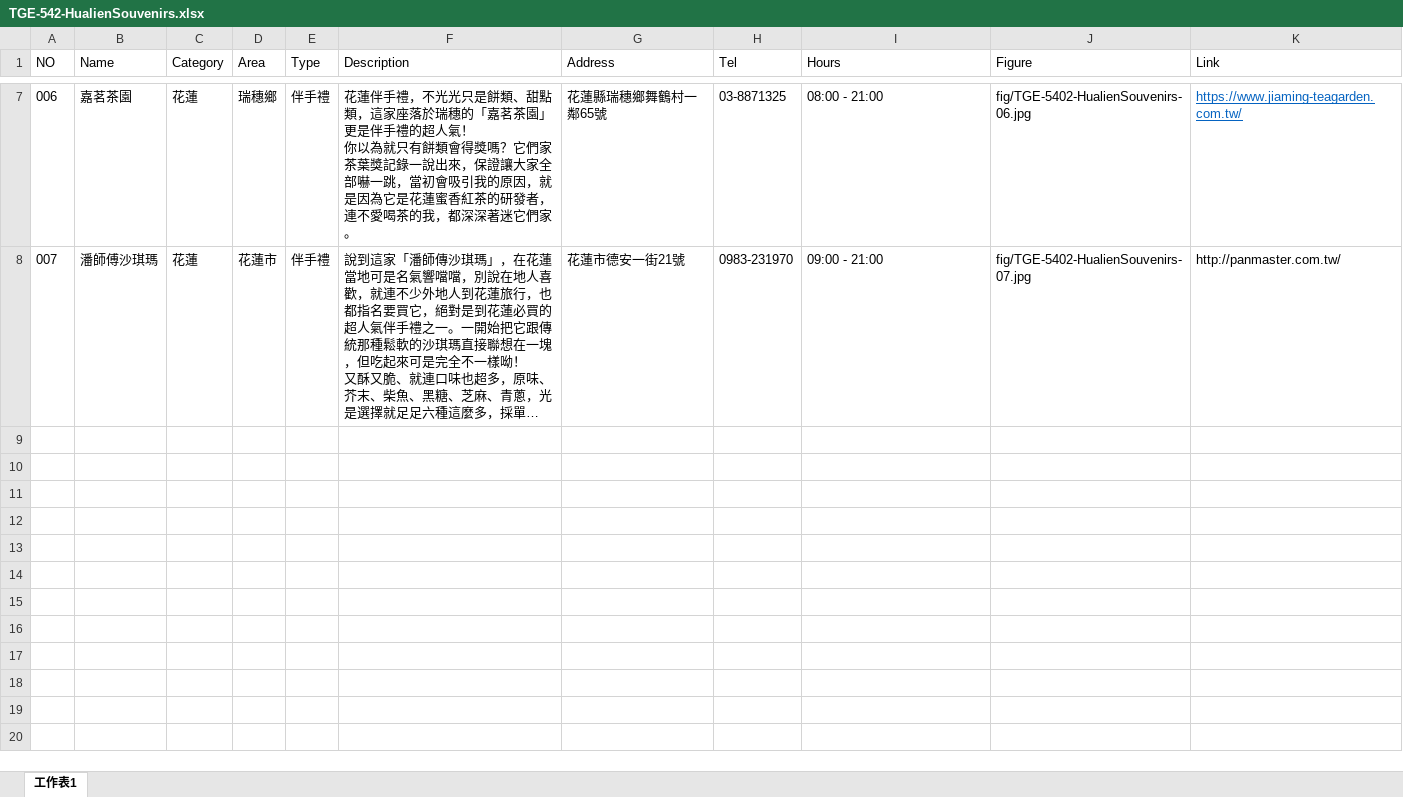
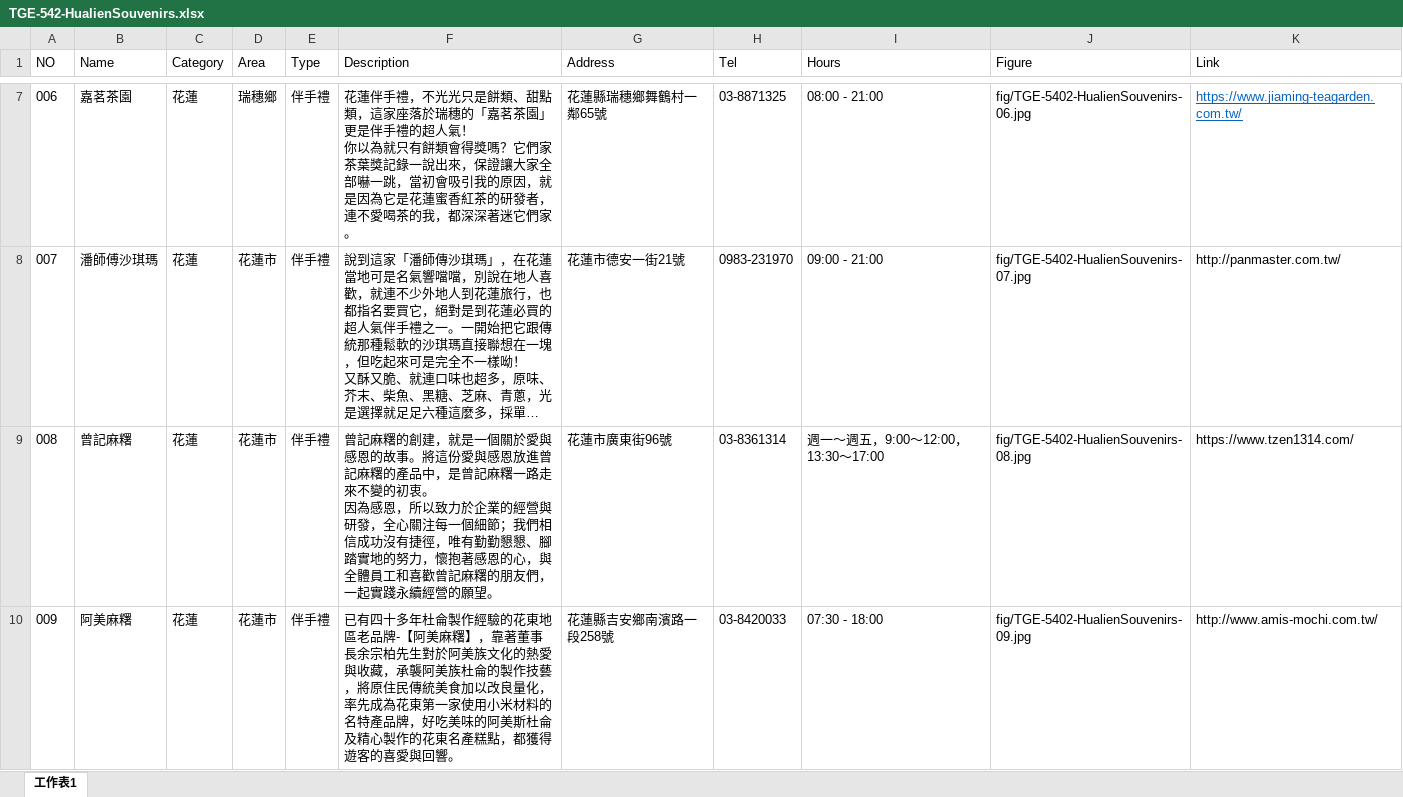
Before and after one commit to TCWang/TravelGuide-EastCoast, an Excel workbook: file/TGE-542-HualienSouvenirs.xlsx, sheet 工作表1, drawn as a sheet; only a part is shown, gaps mark what is left out; long unchanged cells end in …; values as stored, in another font and other column widths than the file's, no borders; ↵ is a line break in a cell; the diff names each change by its address in the sheet, - before the commit and + after, or states it on an @@ line.

```diff
--- a/file/TGE-542-HualienSouvenirs.xlsx (sheet 工作表1)
+++ b/file/TGE-542-HualienSouvenirs.xlsx (sheet 工作表1)
+row 9: 008 | 曾記麻糬 | 花蓮 | 花蓮市 | 伴手禮 | 曾記麻糬的創建，就是一個關於愛與感恩的故事。將這份愛與感恩放進曾記麻糬的產品中，是曾記麻糬一路走來不變的初衷。 ↵ 因為感恩，所以致力於企業的經營與研發，全心關注每一個細節；我們相信成功沒有捷徑，唯有勤勤懇懇、腳踏實地的努力，懷抱著感恩的心，與全體員工和喜歡曾記麻糬的朋友們，一起實踐永續經營的願望。 | 花蓮市廣東街96號 | 03-8361314 | 週一～週五，9:00～12:00，13:30～17:00 | fig/TGE-5402-HualienSouvenirs-08.jpg | https://www.tzen1314.com/
+row 10: 009 | 阿美麻糬 | 花蓮 | 花蓮市 | 伴手禮 | 已有四十多年杜侖製作經驗的花東地區老品牌-【阿美麻糬】，靠著董事長余宗柏先生對於阿美族文化的熱愛與收藏，承襲阿美族杜侖的製作技藝，將原住民傳統美食加以改良量化，率先成為花東第一家使用小米材料的名特產品牌，好吃美味的阿美斯杜侖及精心製作的花東名產糕點，都獲得遊客的喜愛與回響。 | 花蓮縣吉安鄉南濱路一段258號 | 03-8420033 | 07:30 - 18:00 | fig/TGE-5402-HualienSouvenirs-09.jpg | http://www.amis-mochi.com.tw/
```
Also changed, not shown: 3 other files.
